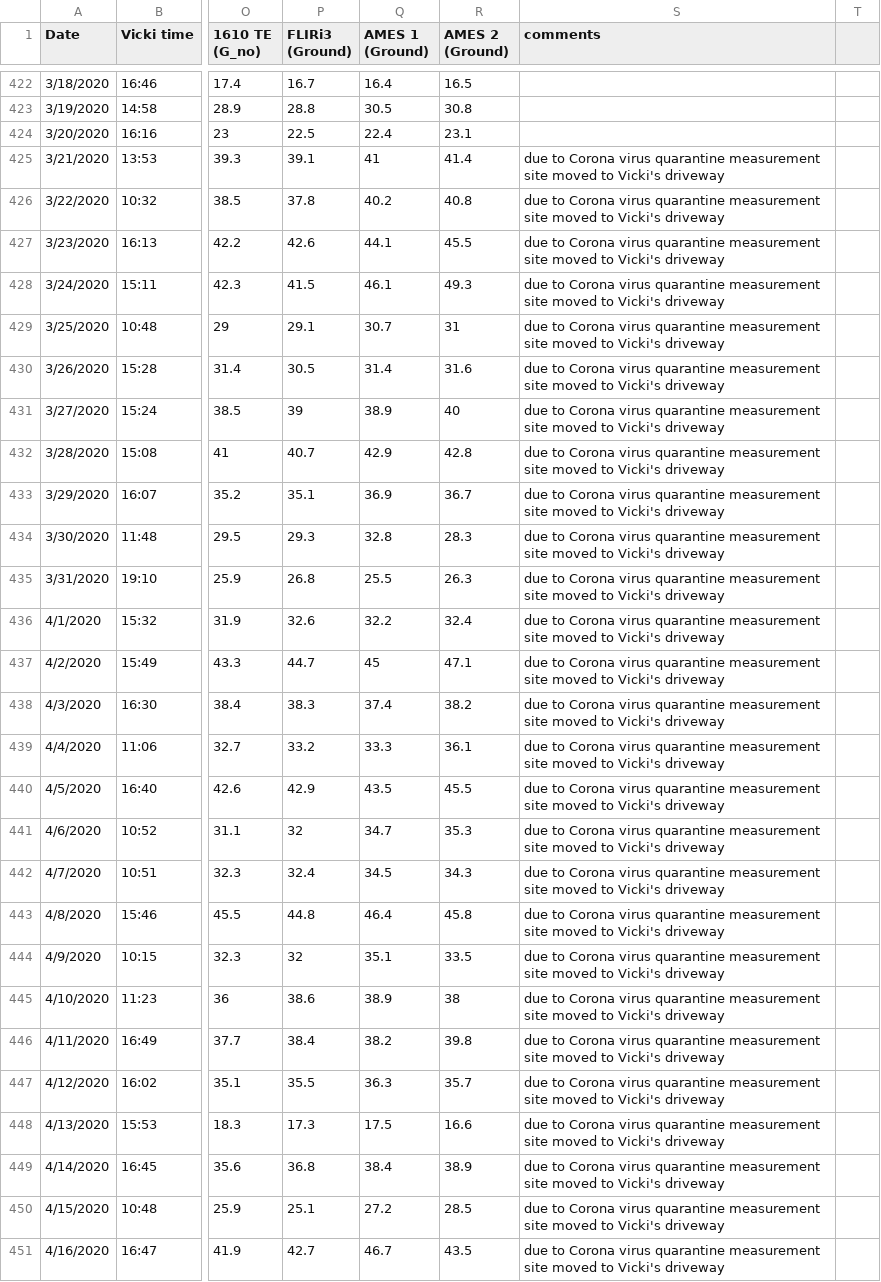
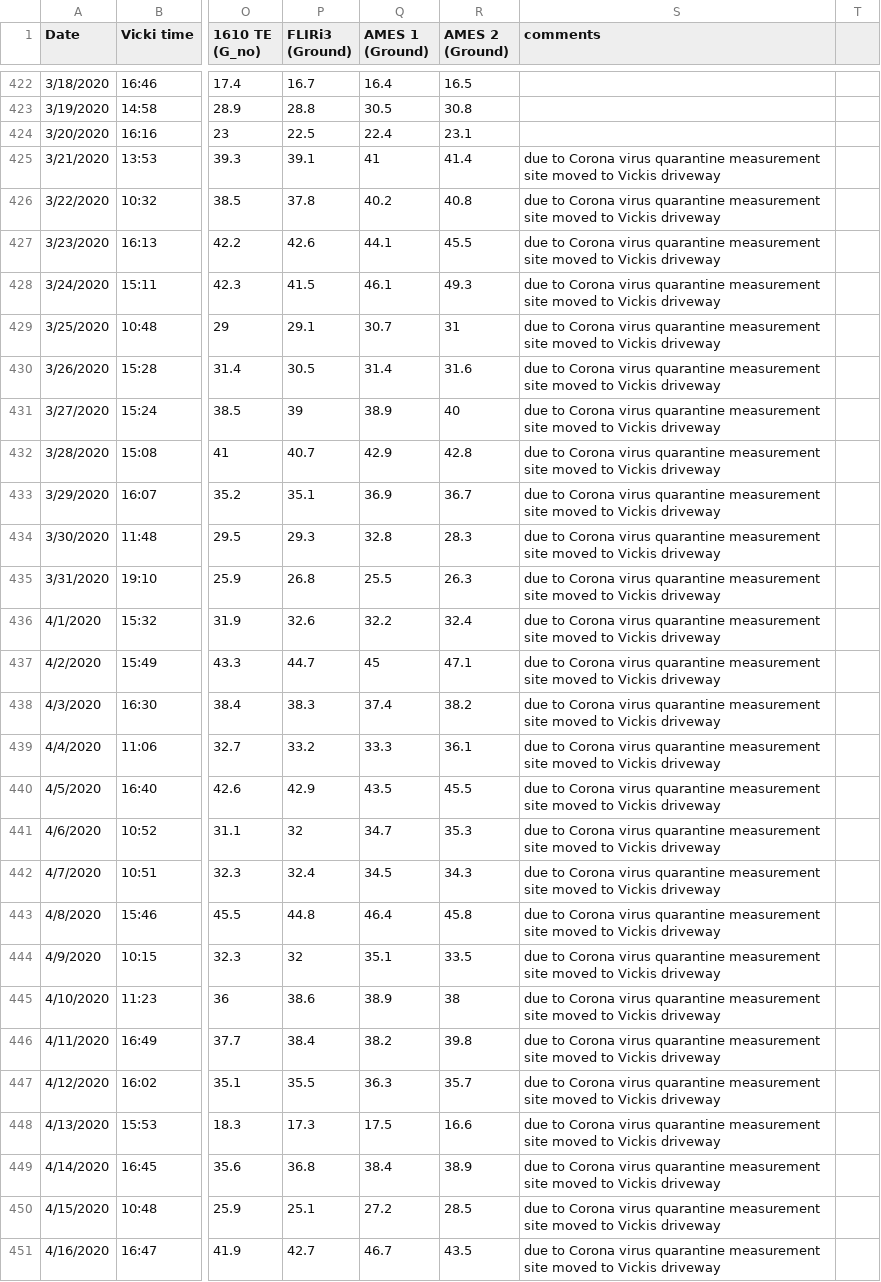
Before and after one commit to physicsgoddess1972/Precipitable-Water-Model, a CSV file: data/master_data.csv, drawn as a sheet; only a part is shown, gaps mark what is left out; the diff covers the shown part only; the diff names each change by its address in the sheet, - before the commit and + after, or states it on an @@ line.

```diff
--- a/data/master_data.csv
+++ b/data/master_data.csv
-S425:S451 (comments): …moved to Vicki's driveway
+S425:S451 (comments): …moved to Vickis driveway
```
Also changed, not shown: 103 edited cells elsewhere in this file, data/master_data_archive.csv, data/ml/ml_data.csv, 31 other files.
